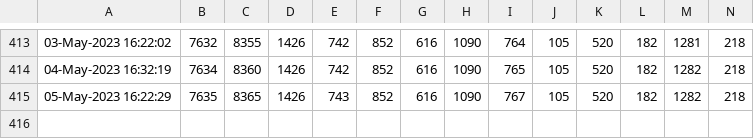
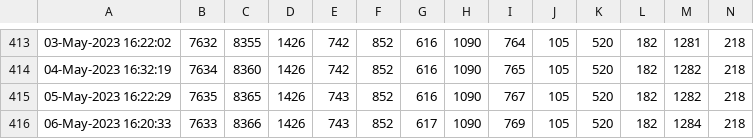
Before and after one commit to minoue-xx/Track-number-of-followers-using-Twitter-API, a CSV file: followercount_history.csv, drawn as a sheet; only a part is shown, gaps mark what is left out; rows hold the shown columns only; the diff names each change by its address in the sheet, - before the commit and + after, or states it on an @@ line.

Commit message:
Follower count history Updated by github-actions

```diff
--- a/followercount_history.csv
+++ b/followercount_history.csv
+row 416: 06-May-2023 16:20:33 | 7633 | 8366 | 1426 | 743 | 852 | 617 | 1090 | 769 | 105 | 520 | 182 | 1284 | 218
```
Also changed, not shown: uniquefollowercount_history.csv, 1 other file.
